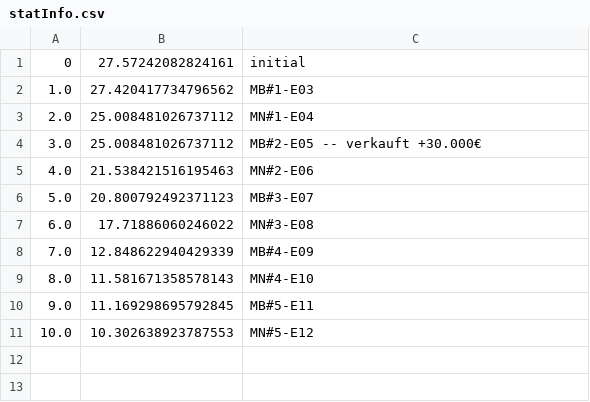
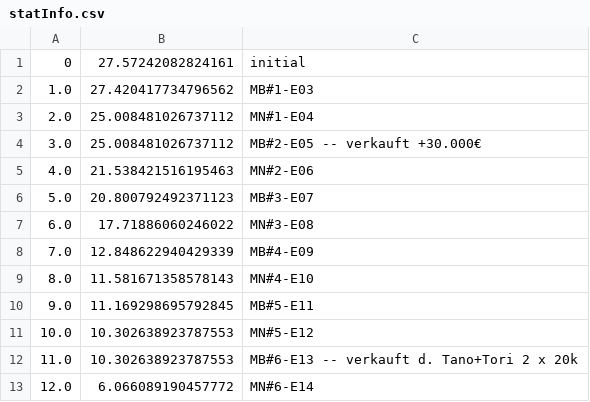
Before and after one commit to atticus-sullivan/sim-ayto, a CSV file: data/de06/statInfo.csv, drawn as a sheet; the diff names each change by its address in the sheet, - before the commit and + after, or states it on an @@ line.

```diff
--- a/data/de06/statInfo.csv
+++ b/data/de06/statInfo.csv
+row 12: 11.0 | 10.302638923787553 | MB#6-E13 -- verkauft d. Tano+Tori 2 x 20k
+row 13: 12.0 | 6.066089190457772 | MN#6-E14
```
Also changed, not shown: 5 other files.
